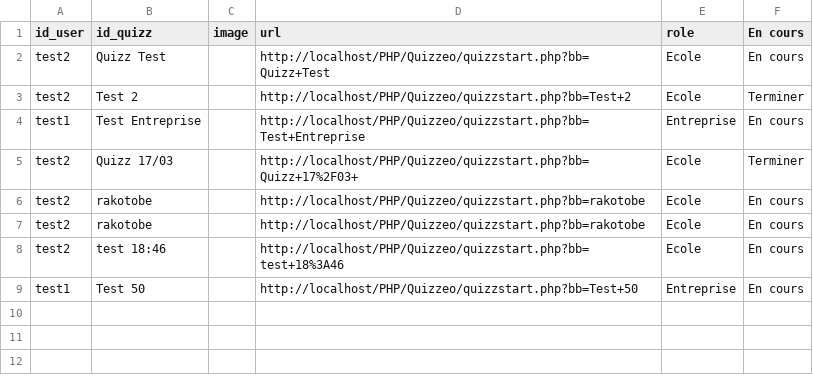
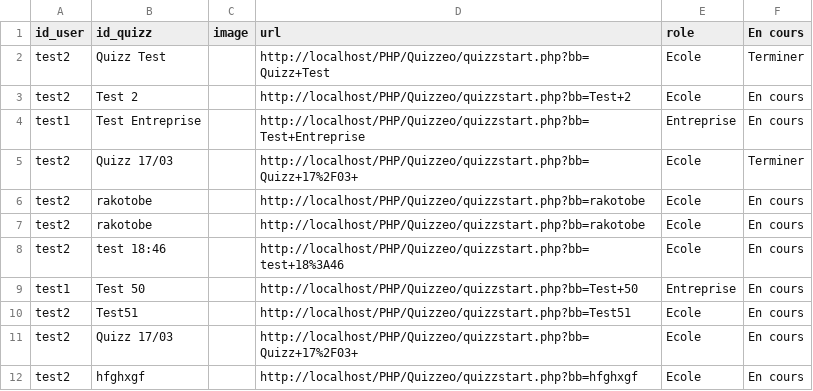
Before and after one commit to mimiranto/quizzeo, a CSV file: nomquizz.csv, drawn as a sheet.

Commit message:
feat:quizz

```diff
--- a/nomquizz.csv
+++ b/nomquizz.csv
@@ -1,4 +1,4 @@
 id_user,id_quizz,image,url,role,"En cours"
-test2,"Quizz Test",,http://localhost/PHP/Quizzeo/quizzstart.php?bb=Quizz+Test,Ecole,"En cours"
-test2,"Test 2",,http://localhost/PHP/Quizzeo/quizzstart.php?bb=Test+2,Ecole,Terminer
+test2,"Quizz Test",,http://localhost/PHP/Quizzeo/quizzstart.php?bb=Quizz+Test,Ecole,Terminer
+test2,"Test 2",,http://localhost/PHP/Quizzeo/quizzstart.php?bb=Test+2,Ecole,"En cours"
 test1,"Test Entreprise",,http://localhost/PHP/Quizzeo/quizzstart.php?bb=Test+Entreprise,Entreprise,"En cours"
@@ -9 +9,4 @@ test2,"test 18:46",,http://localhost/PHP/Quizzeo/quizzstart.php?bb=test+18%3A46,
 test1,"Test 50",,http://localhost/PHP/Quizzeo/quizzstart.php?bb=Test+50,Entreprise,"En cours"
+test2,Test51,,http://localhost/PHP/Quizzeo/quizzstart.php?bb=Test51,Ecole,"En cours"
+test2,"Quizz 17/03 ",,http://localhost/PHP/Quizzeo/quizzstart.php?bb=Quizz+17%2F03+,Ecole,"En cours"
+test2,hfghxgf,,http://localhost/PHP/Quizzeo/quizzstart.php?bb=hfghxgf,Ecole,"En cours"
```
Also changed, not shown: progretion.csv, quizz.csv, 7 other files.
